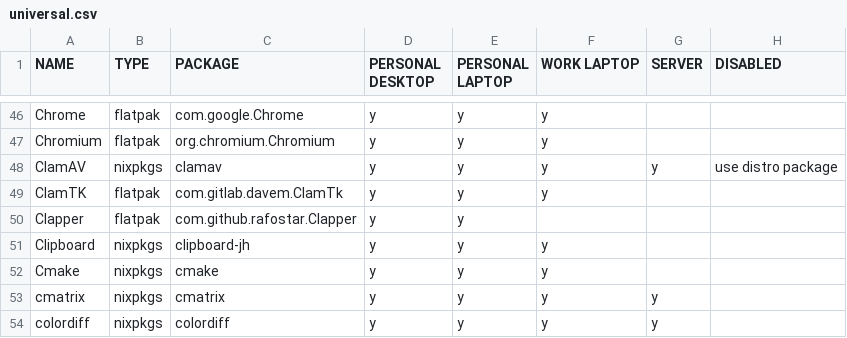
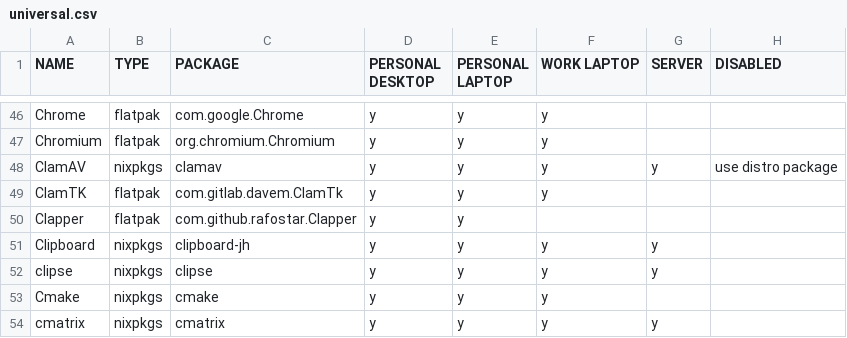
Before and after one commit to rvenutolo/packages, a CSV file: universal.csv, drawn as a sheet; only a part is shown, gaps mark what is left out; the shorter side is filled out with more unchanged rows.

Commit message:
add clipse

```diff
--- a/universal.csv
+++ b/universal.csv
@@ -50,3 +50,4 @@ ClamTK,flatpak,com.gitlab.davem.ClamTk,y,y,y,,
 Clapper,flatpak,com.github.rafostar.Clapper,y,y,,,
-Clipboard,nixpkgs,clipboard-jh,y,y,y,,
+Clipboard,nixpkgs,clipboard-jh,y,y,y,y,
+clipse,nixpkgs,clipse,y,y,y,y,
 Cmake,nixpkgs,cmake,y,y,y,,
```
